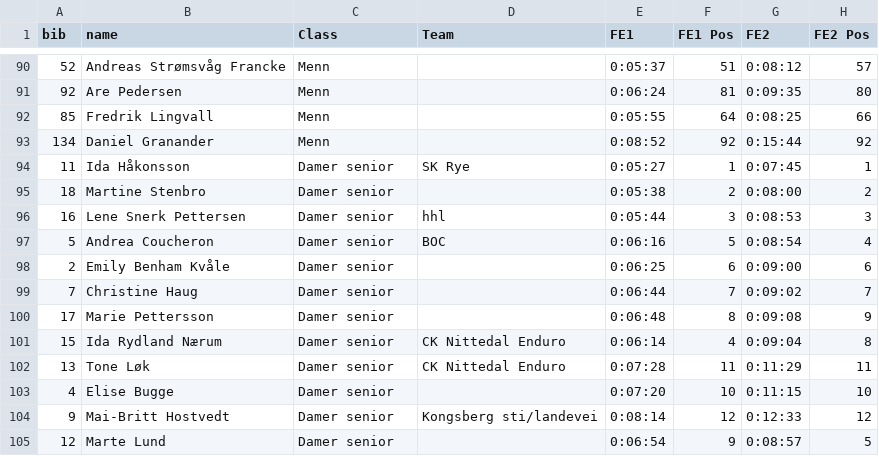
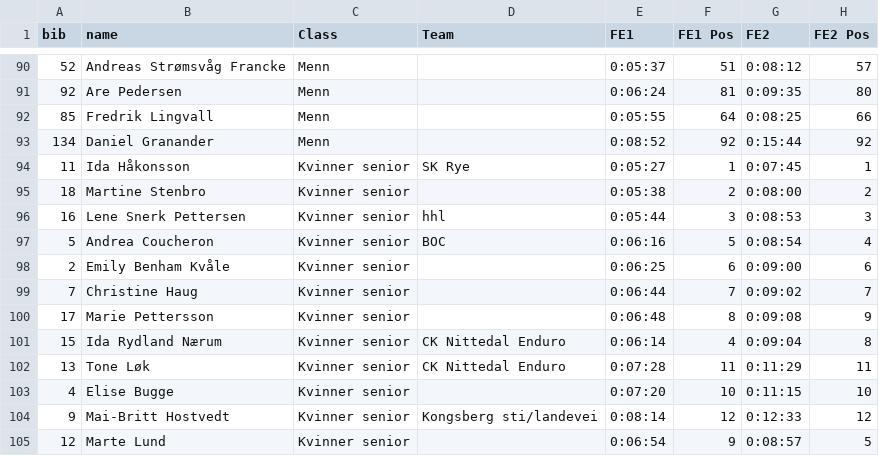
Before and after one commit to knuthaug/enduro-stats, a CSV file: results/2017/ringerike/ringerike-2017.csv, drawn as a sheet; only a part is shown, gaps mark what is left out; the diff names each change by its address in the sheet, - before the commit and + after, or states it on an @@ line.

```diff
--- a/results/2017/ringerike/ringerike-2017.csv
+++ b/results/2017/ringerike/ringerike-2017.csv
-C94:C105 (Class): Damer senior
+C94:C105 (Class): Kvinner senior
```
Also changed, not shown: results/2018/frei/frei-2018.csv.
